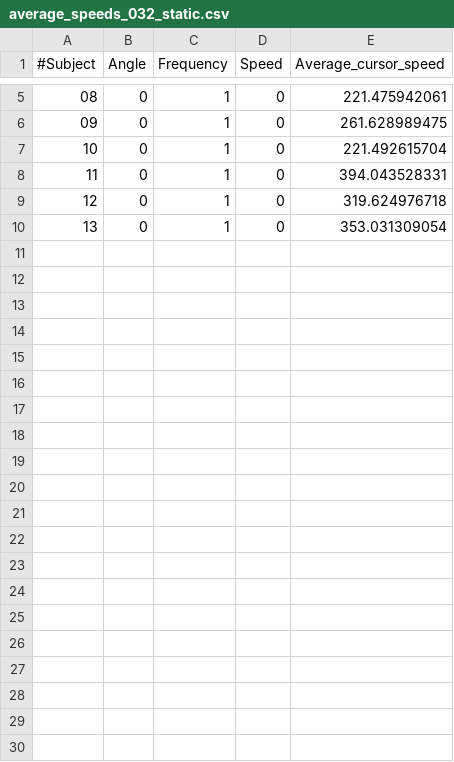
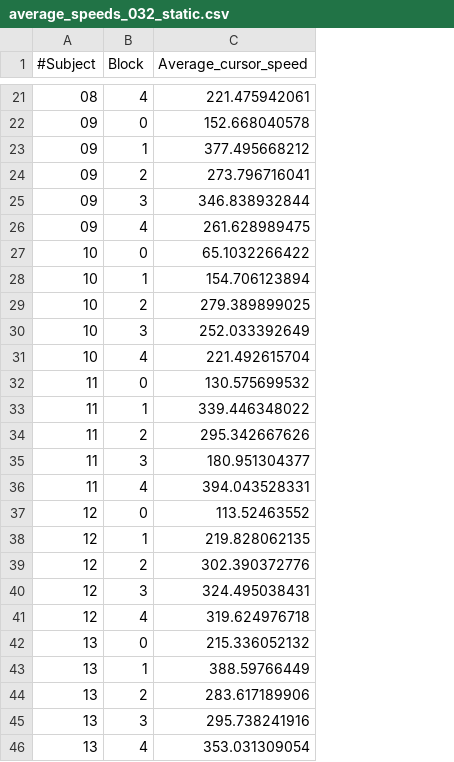
Before and after one commit to Lexoka/18071989, a CSV file: average_speeds_032_static.csv, drawn as a sheet; only a part is shown, gaps mark what is left out; removed rows and columns are numbered as before the commit, all else as after; the diff covers the shown part only; the diff names each change by its address in the sheet, - before the commit and + after, or states it on an @@ line.

```diff
--- a/average_speeds_032_static.csv
+++ b/average_speeds_032_static.csv
-column C (Frequency), rows 5-10: all 1
-column D (Speed), rows 5-10: all 0
-B1: Angle
+B1: Block
-B21 (Block): 0
+B21 (Block): 4
+row 22: 09 | 0 | 152.668040578
+row 23: 09 | 1 | 377.495668212
+row 24: 09 | 2 | 273.796716041
+row 25: 09 | 3 | 346.838932844
-B26 (Block): 0
+B26 (Block): 4
+row 27: 10 | 0 | 65.1032266422
+row 28: 10 | 1 | 154.706123894
+row 29: 10 | 2 | 279.389899025
+row 30: 10 | 3 | 252.033392649
-B31 (Block): 0
+B31 (Block): 4
+row 32: 11 | 0 | 130.575699532
+row 33: 11 | 1 | 339.446348022
+row 34: 11 | 2 | 295.342667626
+row 35: 11 | 3 | 180.951304377
-B36 (Block): 0
+B36 (Block): 4
+row 37: 12 | 0 | 113.52463552
+row 38: 12 | 1 | 219.828062135
+row 39: 12 | 2 | 302.390372776
+row 40: 12 | 3 | 324.495038431
-B41 (Block): 0
+B41 (Block): 4
+row 42: 13 | 0 | 215.336052132
+row 43: 13 | 1 | 388.59766449
+row 44: 13 | 2 | 283.617189906
+row 45: 13 | 3 | 295.738241916
-B46 (Block): 0
+B46 (Block): 4
```
Also changed, not shown: 16 added rows and 3 edited cells elsewhere in this file, 27 other files.
